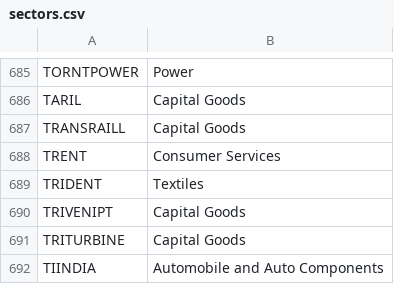
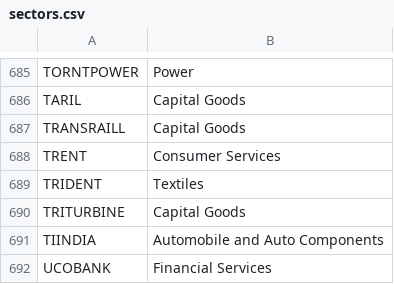
Before and after one commit to AADITR2189/trade, a CSV file: data/sectors.csv, drawn as a sheet; only a part is shown, gaps mark what is left out; the shorter side is filled out with more unchanged rows.

```diff
--- a/data/sectors.csv
+++ b/data/sectors.csv
@@ -689,3 +689,2 @@ TRENT,Consumer Services
 TRIDENT,Textiles
-TRIVENIPT,Capital Goods
 TRITURBINE,Capital Goods
```
Also changed, not shown: data/nse_equity.csv, data/picks.csv, 2 other files.
